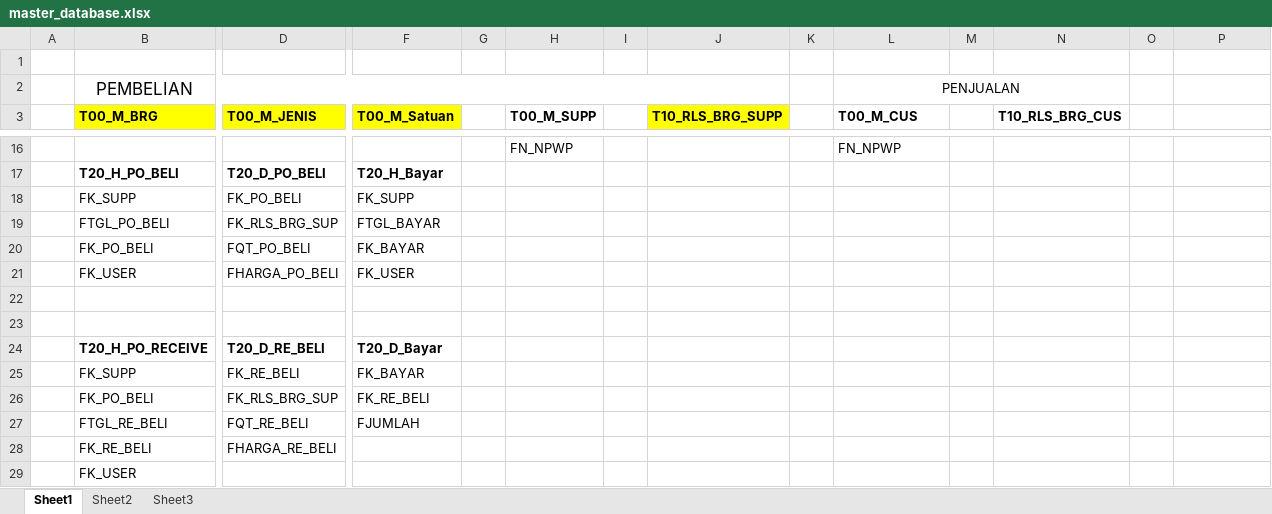
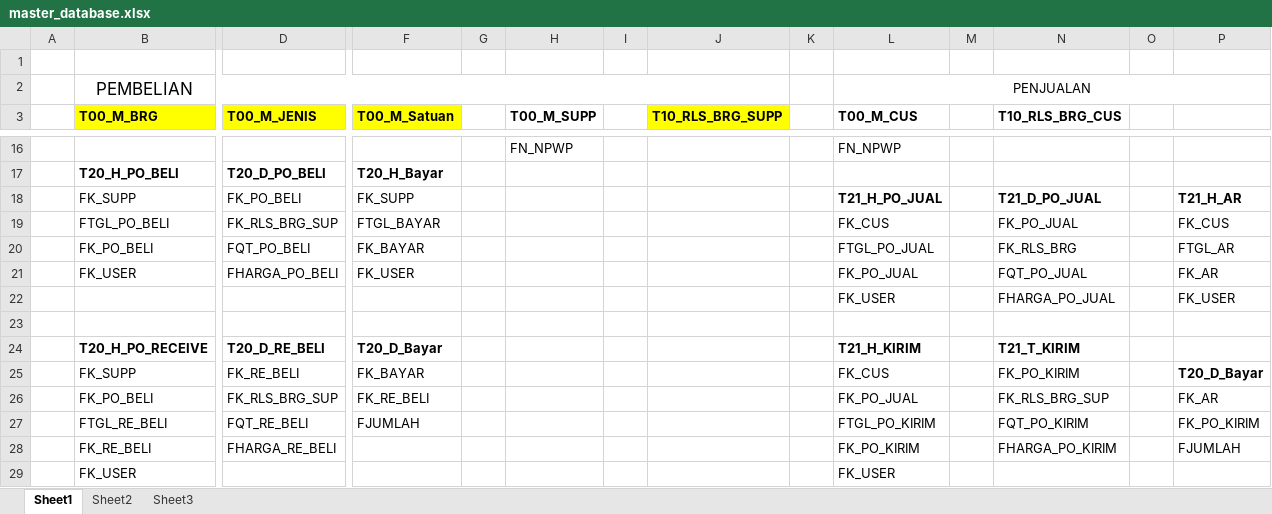
Before and after one commit to me-gilangr/POS, an Excel workbook: public/database_master/master_database.xlsx, sheet Sheet1, drawn as a sheet; only a part is shown, gaps mark what is left out; values as stored, in another font and other column widths than the file's, no borders; removed rows and columns are numbered as before the commit, all else as after; rows hold the shown columns only; the diff names each change by its address in the sheet, - before the commit and + after, or states it on an @@ line.

```diff
--- a/public/database_master/master_database.xlsx (sheet Sheet1)
+++ b/public/database_master/master_database.xlsx (sheet Sheet1)
-L2:N2 merged
+L2:P2 merged
-L18 (T00_M_CUS): (empty)
+L18 (T00_M_CUS): T21_H_PO_JUAL
-N18 (T10_RLS_BRG_CUS): (empty)
+N18 (T10_RLS_BRG_CUS): T21_D_PO_JUAL
-P18: (empty)
+P18: T21_H_AR
-L19 (T00_M_CUS): (empty)
+L19 (T00_M_CUS): FK_CUS
-N19 (T10_RLS_BRG_CUS): (empty)
+N19 (T10_RLS_BRG_CUS): FK_PO_JUAL
-P19: (empty)
+P19: FK_CUS
-L20 (T00_M_CUS): (empty)
+L20 (T00_M_CUS): FTGL_PO_JUAL
-N20 (T10_RLS_BRG_CUS): (empty)
+N20 (T10_RLS_BRG_CUS): FK_RLS_BRG
-P20: (empty)
+P20: FTGL_AR
-L21 (T00_M_CUS): (empty)
+L21 (T00_M_CUS): FK_PO_JUAL
-N21 (T10_RLS_BRG_CUS): (empty)
+N21 (T10_RLS_BRG_CUS): FQT_PO_JUAL
-P21: (empty)
+P21: FK_AR
+row 22:  |  |  |  |  |  |  |  |  | FK_USER |  | FHARGA_PO_JUAL |  | FK_USER
-row 23: (empty)
-L24 (T00_M_CUS): (empty)
+L24 (T00_M_CUS): T21_H_KIRIM
-N24 (T10_RLS_BRG_CUS): (empty)
+N24 (T10_RLS_BRG_CUS): T21_T_KIRIM
-L25 (T00_M_CUS): (empty)
+L25 (T00_M_CUS): FK_CUS
-N25 (T10_RLS_BRG_CUS): (empty)
+N25 (T10_RLS_BRG_CUS): FK_PO_KIRIM
-P25: (empty)
+P25: T20_D_Bayar
-L26 (T00_M_CUS): (empty)
+L26 (T00_M_CUS): FK_PO_JUAL
-N26 (T10_RLS_BRG_CUS): (empty)
+N26 (T10_RLS_BRG_CUS): FK_RLS_BRG_SUP
-P26: (empty)
+P26: FK_AR
-L27 (T00_M_CUS): (empty)
+L27 (T00_M_CUS): FTGL_PO_KIRIM
-N27 (T10_RLS_BRG_CUS): (empty)
+N27 (T10_RLS_BRG_CUS): FQT_PO_KIRIM
-P27: (empty)
+P27: FK_PO_KIRIM
-row 28:  | FK_RE_BELI | FHARGA_RE_BELI
-row 29:  | FK_USER
+row 28:  | FK_RE_BELI | FHARGA_RE_BELI |  |  |  |  |  |  | FK_PO_KIRIM |  | FHARGA_PO_KIRIM |  | FJUMLAH
+row 29:  | FK_USER |  |  |  |  |  |  |  | FK_USER
```
Also changed, not shown: 1 other file.
